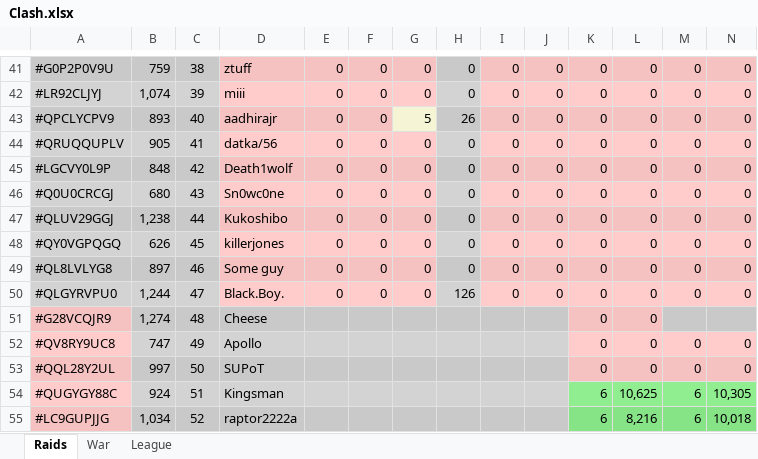
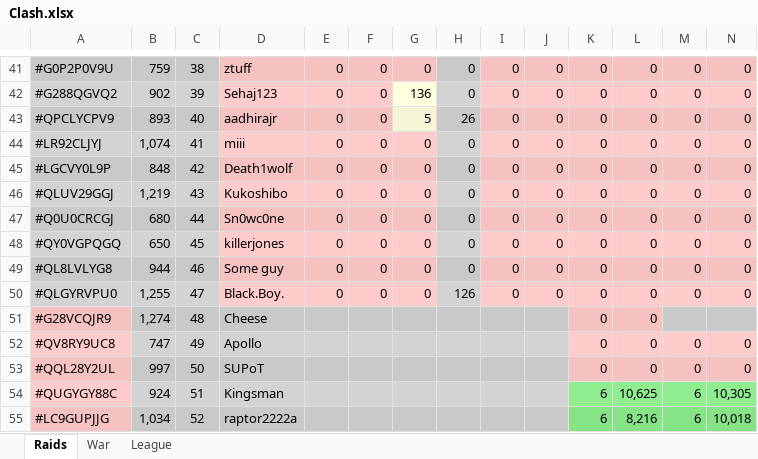
Before and after one commit to KYANI7E/Clans, an Excel workbook: Clash.xlsx, sheet Raids, drawn as a sheet; only a part is shown, gaps mark what is left out; values as stored, in another font and other column widths than the file's, no borders; removed rows and columns are numbered as before the commit, all else as after; rows hold the shown columns only; the diff covers the shown part only; the diff names each change by its address in the sheet, - before the commit and + after, or states it on an @@ line.

```diff
--- a/Clash.xlsx (sheet Raids)
+++ b/Clash.xlsx (sheet Raids)
-A42: #LR92CLJYJ
+A42: #G288QGVQ2
-B42: 1,074
+B42: 902
-D42: miii
+D42: Sehaj123
-G42: 0
+G42: 136
-G42 fill: #FFCCCB
+G42 fill: #FFFFE0
-A44: #QRUQQUPLV
+A44: #LR92CLJYJ
-B44: 905
+B44: 1,074
-D44: datka/56
+D44: miii
+row 46: #QLUV29GGJ | 1,219 | 43 | Kukoshibo | 0 | 0 | 0 | 0 | 0 | 0 | 0 | 0 | 0 | 0
-C47: 43
+C47: 44
-row 47: #QLUV29GGJ | 1,238 | 44 | Kukoshibo | 0 | 0 | 0 | 0 | 0 | 0 | 0 | 0 | 0 | 0
-B48: 626
+B48: 650
-B49: 897
+B49: 944
-B50: 1,244
+B50: 1,255
```
Also changed, not shown: 6 added rows, 6 removed rows, 49 edited cells and cell formats elsewhere in this sheet.
